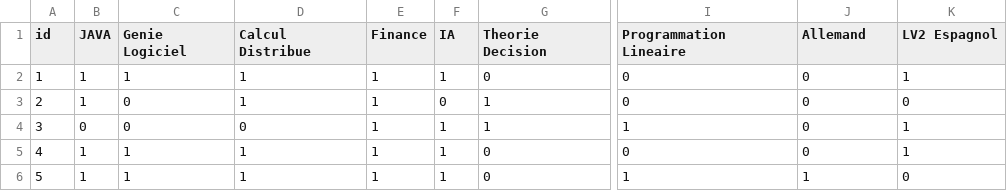
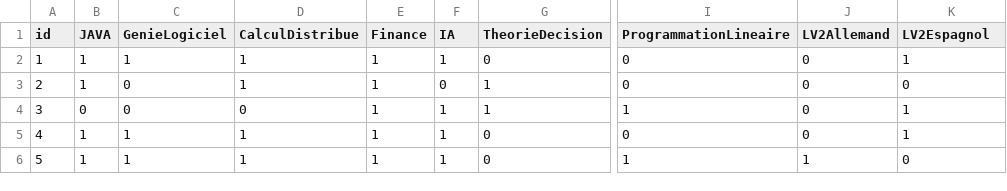
Before and after one commit to Elbazibaz/ProjetJava, a CSV file: etu.csv, drawn as a sheet; only a part is shown, gaps mark what is left out; the diff names each change by its address in the sheet, - before the commit and + after, or states it on an @@ line.

```diff
--- a/etu.csv
+++ b/etu.csv
-C1: Genie Logiciel
+C1: GenieLogiciel
-D1: Calcul Distribue
+D1: CalculDistribue
-G1: Theorie Decision
+G1: TheorieDecision
-I1: Programmation Lineaire
+I1: ProgrammationLineaire
-J1: Allemand
+J1: LV2Allemand
-K1: LV2 Espagnol
+K1: LV2Espagnol
```
Also changed, not shown: edt.csv, 10 other files.
